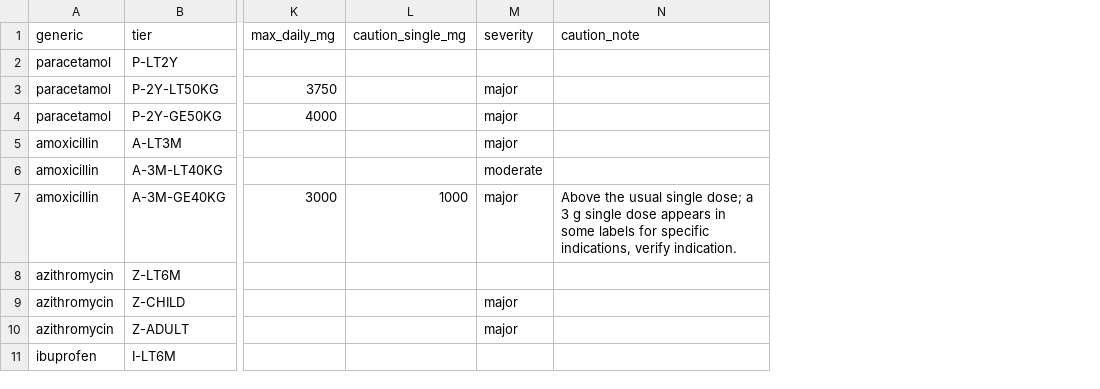
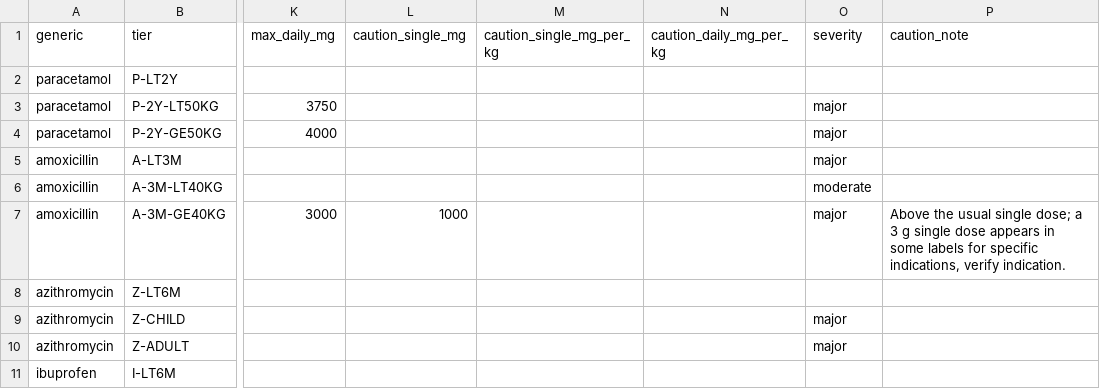
Before and after one commit to ErhaRafiq/noramedlink, a CSV file: backend/services/knowledge/data/dose_limits_per_kg.csv, drawn as a sheet; only a part is shown, gaps mark what is left out; the diff covers the shown part only; the diff names each change by its address in the sheet, - before the commit and + after, or states it on an @@ line.

```diff
--- a/backend/services/knowledge/data/dose_limits_per_kg.csv
+++ b/backend/services/knowledge/data/dose_limits_per_kg.csv
+column M (caution_single_mg_per_kg), empty
+column N (caution_daily_mg_per_kg), empty
```
Also changed, not shown: 5 edited cells elsewhere in this file, backend/services/knowledge/data/sources.csv, 4 other files.
